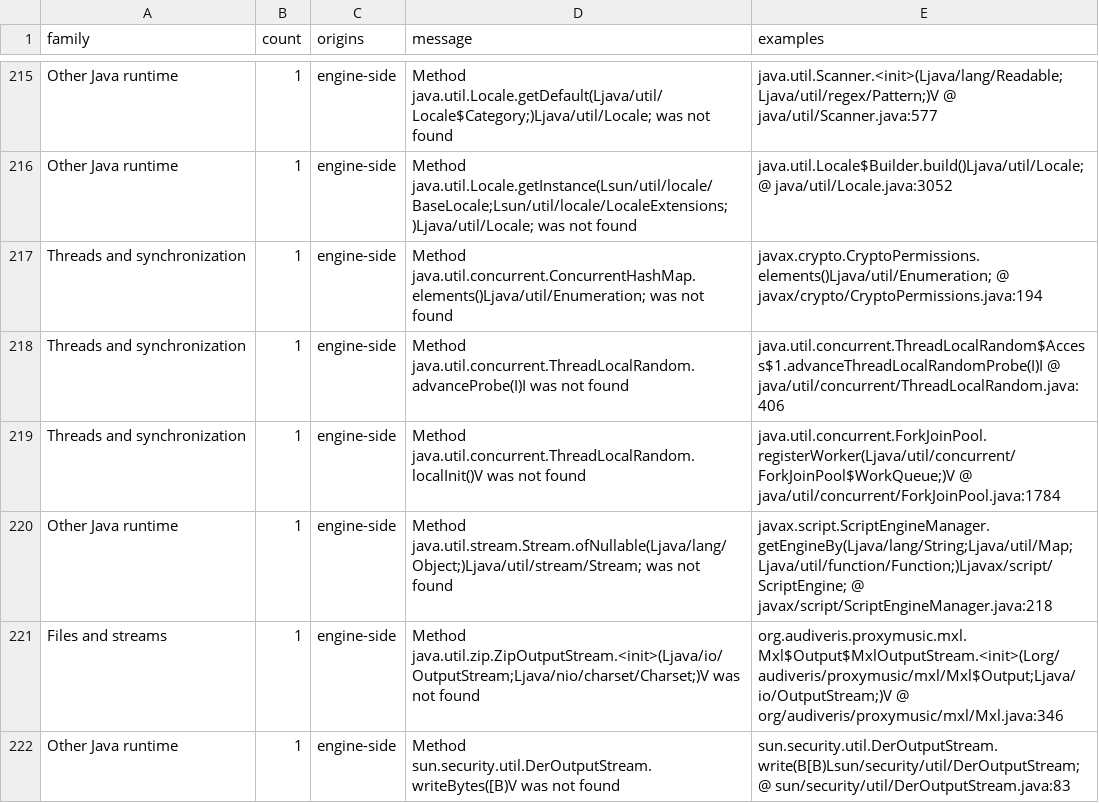
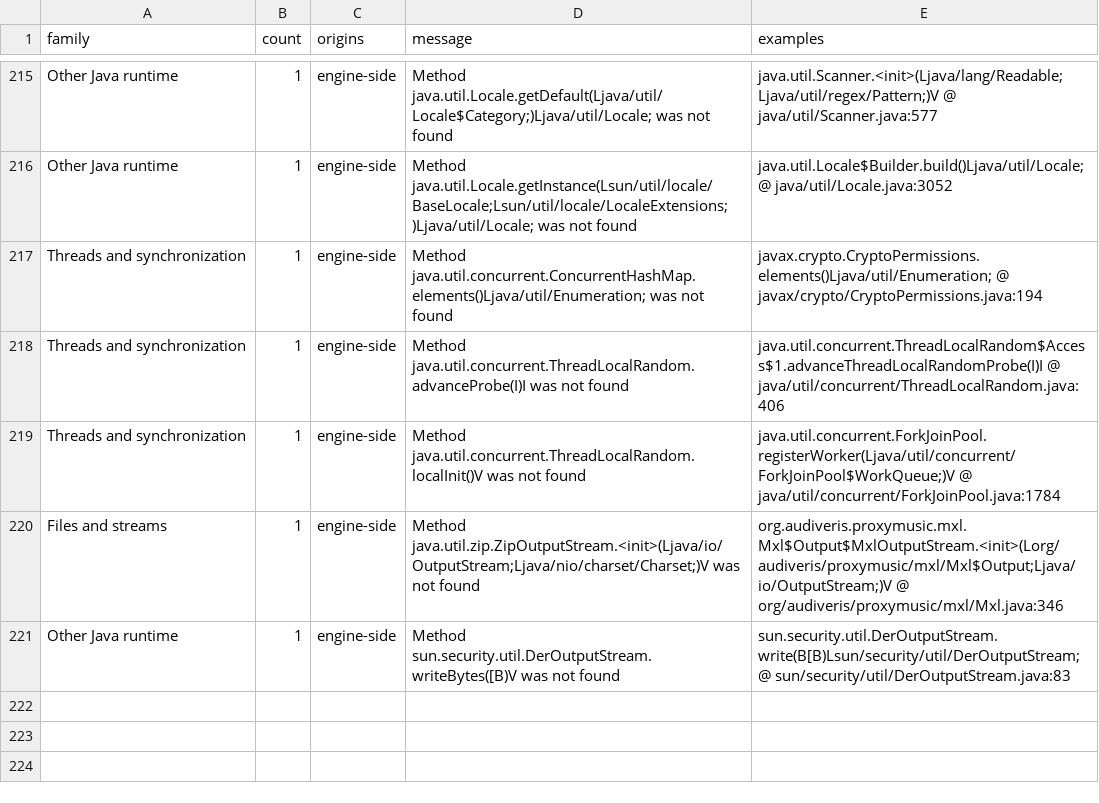
Before and after one commit to 1921music/web_audiveris, a TSV file: wasm-compat/results/apis.tsv, drawn as a sheet; only a part is shown, gaps mark what is left out.

```diff
--- a/wasm-compat/results/apis.tsv
+++ b/wasm-compat/results/apis.tsv
@@ -219,3 +219,2 @@ Threads and synchronization	1	engine-side	Method java.util.concurrent.ThreadLoca
 Threads and synchronization	1	engine-side	Method java.util.concurrent.ThreadLocalRandom.localInit()V was not found	java.util.concurrent.ForkJoinPool.registerWorker(Ljava/util/concurrent/ForkJoinPool$WorkQueue;)V @ java/util/concurrent/ForkJoinPool.java:1784
-Other Java runtime	1	engine-side	Method java.util.stream.Stream.ofNullable(Ljava/lang/Object;)Ljava/util/stream/Stream; was not found	javax.script.ScriptEngineManager.getEngineBy(Ljava/lang/String;Ljava/util/Map;Ljava/util/function/Function;)Ljavax/script/ScriptEngine; @ javax/script/ScriptEngineManager.java:218
 Files and streams	1	engine-side	Method java.util.zip.ZipOutputStream.<init>(Ljava/io/OutputStream;Ljava/nio/charset/Charset;)V was not found	org.audiveris.proxymusic.mxl.Mxl$Output$MxlOutputStream.<init>(Lorg/audiveris/proxymusic/mxl/Mxl$Output;Ljava/io/OutputStream;)V @ org/audiveris/proxymusic/mxl/Mxl.java:346
```
Also changed, not shown: wasm-compat/results/diagnostics.tsv, 10 other files.
